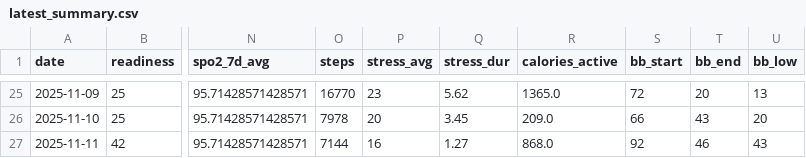
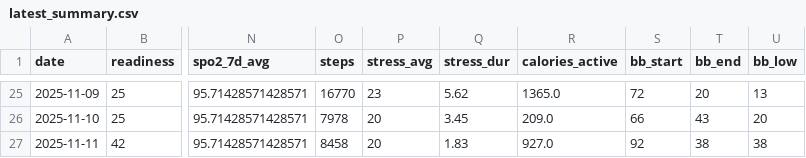
Before and after one commit to tijuanajack/garmin-health-data, a CSV file: latest_summary.csv, drawn as a sheet; only a part is shown, gaps mark what is left out; the diff names each change by its address in the sheet, - before the commit and + after, or states it on an @@ line.

```diff
--- a/latest_summary.csv
+++ b/latest_summary.csv
-O27 (steps): 7144
+O27 (steps): 8458
-P27 (stress_avg): 16
+P27 (stress_avg): 20
-Q27 (stress_dur): 1.27
+Q27 (stress_dur): 1.83
-R27 (calories_active): 868.0
+R27 (calories_active): 927.0
-T27 (bb_end): 46
+T27 (bb_end): 38
-U27 (bb_low): 43
+U27 (bb_low): 38
```
